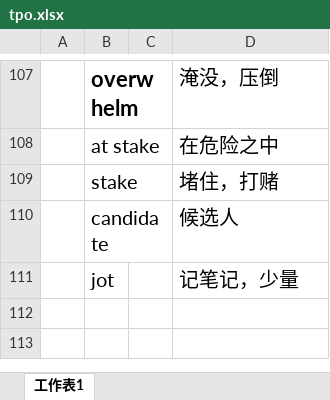
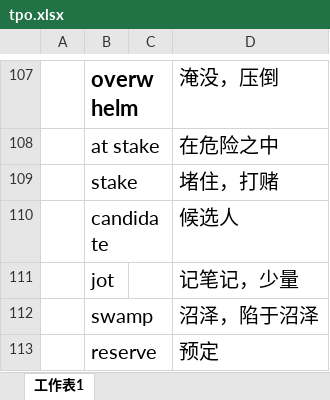
Before and after one commit to mytEcust/toefllevellist, an Excel workbook: tpo.xlsx, sheet 工作表1, drawn as a sheet; only a part is shown, gaps mark what is left out; values as stored, in another font and other column widths than the file's, no borders; charts and pictures not drawn; the diff names each change by its address in the sheet, - before the commit and + after, or states it on an @@ line.

```diff
--- a/tpo.xlsx (sheet 工作表1)
+++ b/tpo.xlsx (sheet 工作表1)
+row 112:  | swamp |  | 沼泽，陷于沼泽
+row 113:  | reserve |  | 预定
```
Also changed, not shown: Level 3.xlsx, 3 other files.
